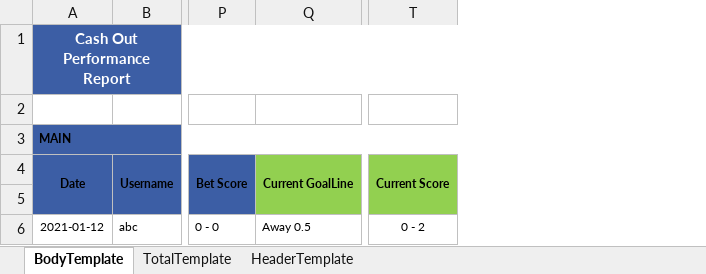
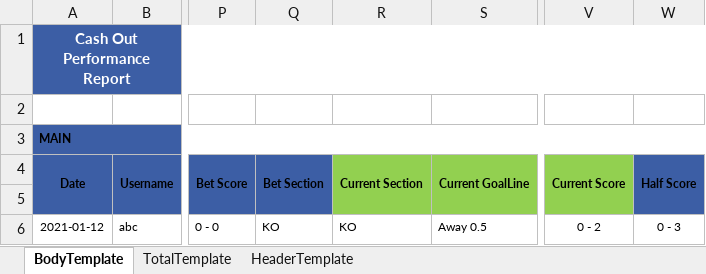
Before and after one commit to starixvn/new-accounting-portal_reportnet, an Excel workbook: Reports.Sites/ExcelTemplate/CashOutPerformance/CashOutPerformance.xlsx, sheet BodyTemplate, drawn as a sheet; only a part is shown, gaps mark what is left out; values as stored, in another font and other column widths than the file's, no borders; the diff names each change by its address in the sheet, - before the commit and + after, or states it on an @@ line.

Commit message:
feat: 231677 -  add columns

```diff
--- a/Reports.Sites/ExcelTemplate/CashOutPerformance/CashOutPerformance.xlsx (sheet BodyTemplate)
+++ b/Reports.Sites/ExcelTemplate/CashOutPerformance/CashOutPerformance.xlsx (sheet BodyTemplate)
+column Q (Bet Section), row 6: KO
+column R (Current Section), row 6: KO
+column W (Half Score), row 6: 0 - 3
```
Also changed, not shown: sheet TotalTemplate, formulas that keep their value, 7 other files.
